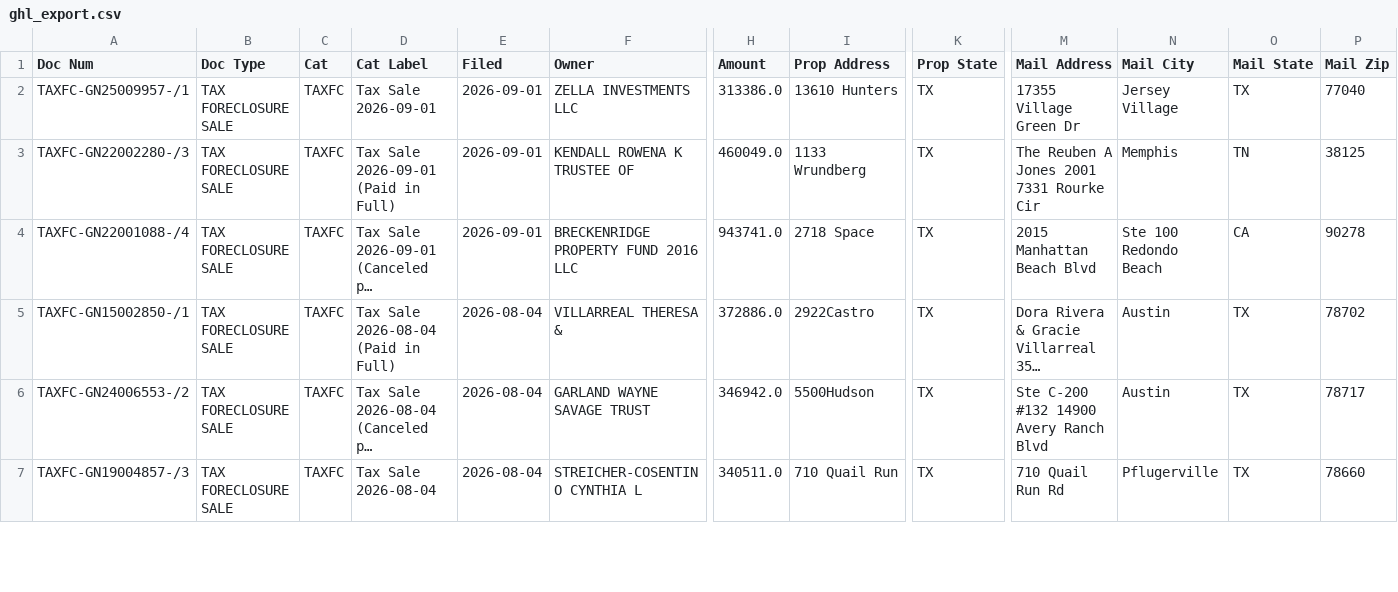
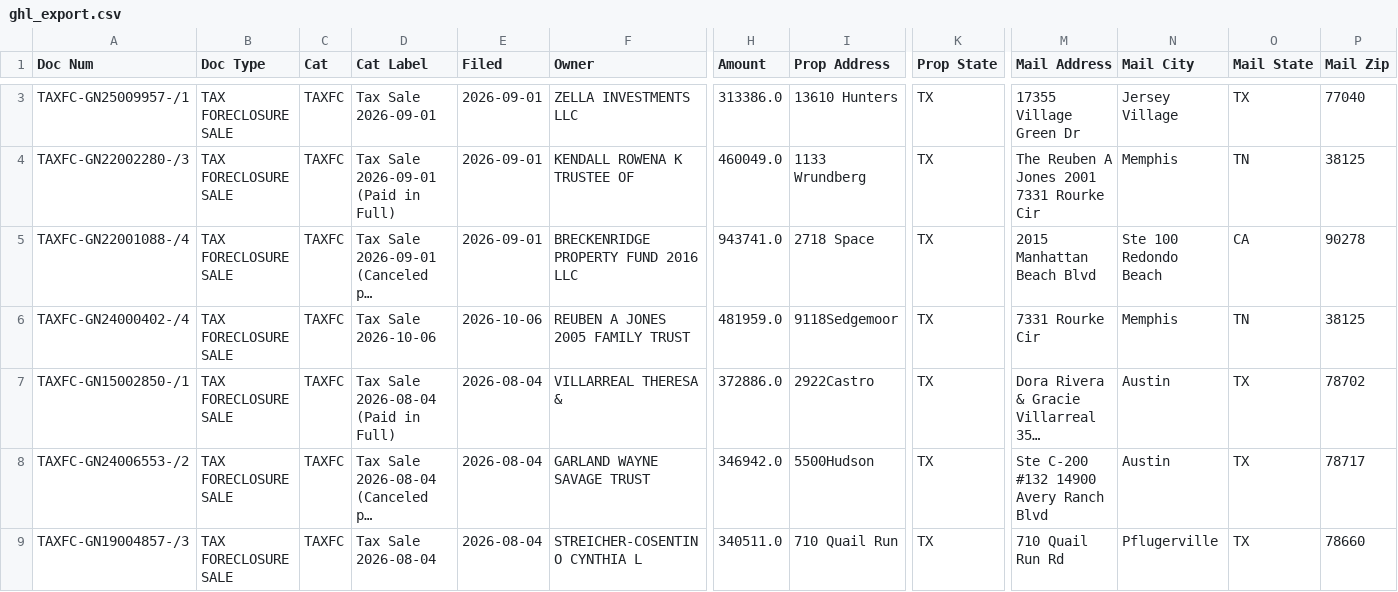
Before and after one commit to Sellmyhousefast247/Travis-leads, a CSV file: data/ghl_export.csv, drawn as a sheet; only a part is shown, gaps mark what is left out; long unchanged cells end in …; rows hold the shown columns only; the diff covers the shown part only; the diff names each change by its address in the sheet, - before the commit and + after, or states it on an @@ line.

```diff
--- a/data/ghl_export.csv
+++ b/data/ghl_export.csv
+row 6: TAXFC-GN24000402-/4 | TAX FORECLOSURE SALE | TAXFC | Tax Sale 2026-10-06 | 2026-10-06 | REUBEN A JONES 2005 FAMILY TRUST | 481959.0 | 9118Sedgemoor | TX | 7331 Rourke Cir | Memphis | TN | 38125
```
Also changed, not shown: 3 added rows elsewhere in this file, data/skiptrace_export.csv, 3 other files.
